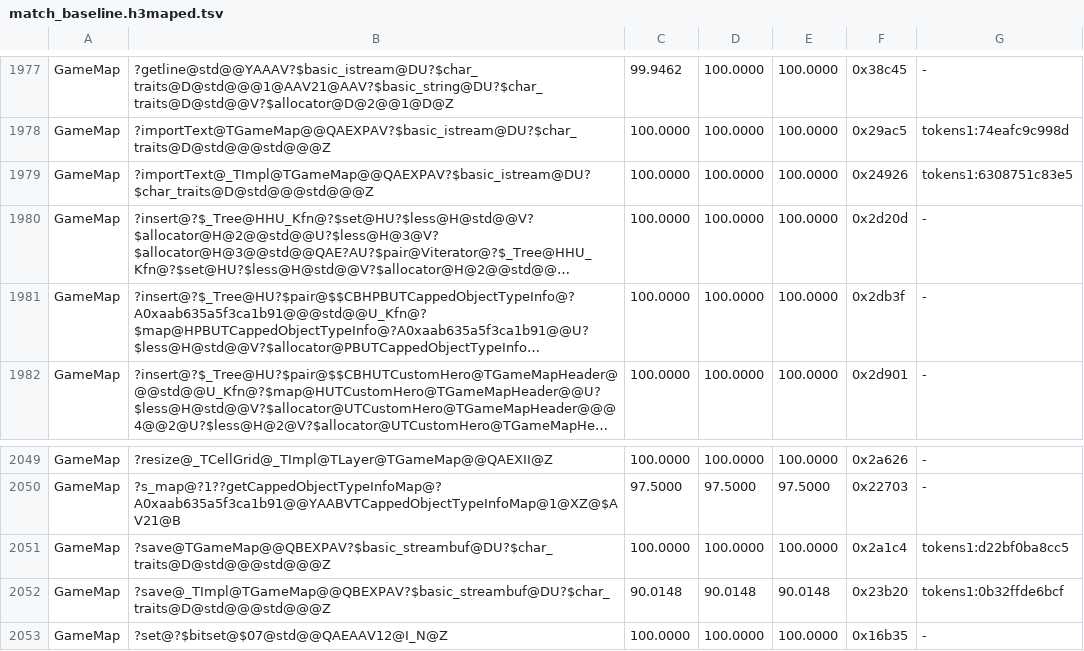
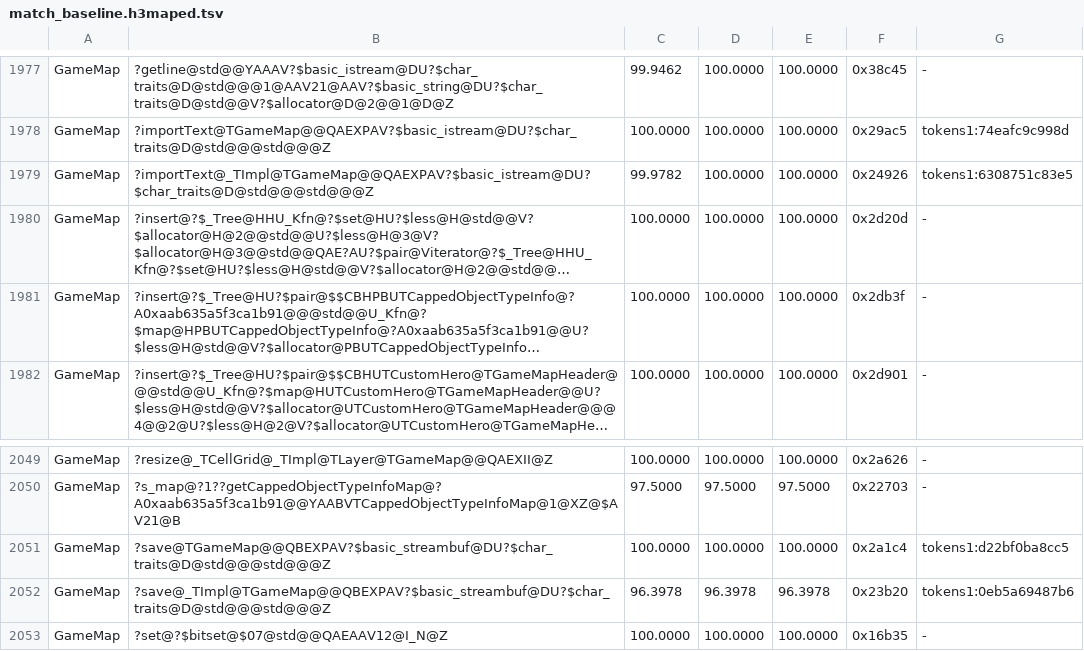
Before and after one commit to philipmendocino/homm3-decomp, a TSV file: config/match_baseline.h3maped.tsv, drawn as a sheet; only a part is shown, gaps mark what is left out; long unchanged cells end in …; the diff names each change by its address in the sheet, - before the commit and + after, or states it on an @@ line.

Commit message:
Recover map-save helpers and value lifetimes
Use Linux-backed object references and named visiting heroes in both
object-writing passes. Const bitset subscripts and a positive custom-hero
inequality guard recover retail retained test and equality calls. Preserve
town types as a value and separate the timed-event count from its wire
conversion.

Map saving improves from 90.0148% to 96.3978%; it is not exact yet.
Source-family controls and reproduction passed for all adopted changes,
with no MAX losses in the targeted GameMap build. Remaining differences
include stack homes and scheduling; failed lifetime probes are documented.

```diff
--- a/config/match_baseline.h3maped.tsv
+++ b/config/match_baseline.h3maped.tsv
-C1979: 100.0000
+C1979: 99.9782
-C2052: 90.0148
+C2052: 96.3978
-D2052: 90.0148
+D2052: 96.3978
-E2052: 90.0148
+E2052: 96.3978
-G2052: tokens1:0b32ffde6bcf
+G2052: tokens1:0eb5a69487b6
```
Also changed, not shown: 2 other files.
